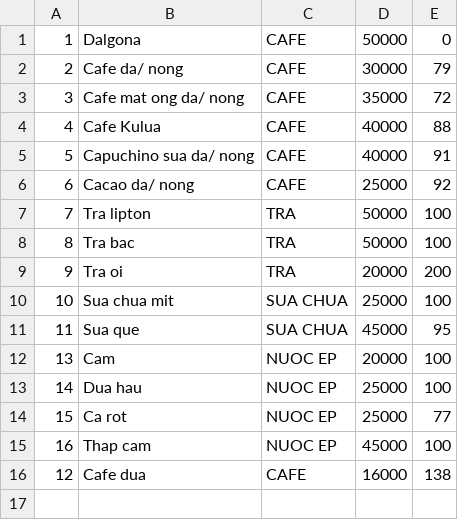
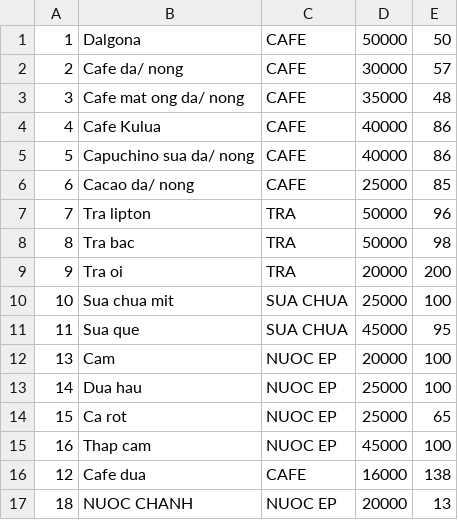
Before and after one commit to titentam/QuanLiCafe, a CSV file: Menu.csv, drawn as a sheet.

```diff
--- a/Menu.csv
+++ b/Menu.csv
@@ -1,9 +1,9 @@
-1,Dalgona,CAFE,50000,0
-2,Cafe da/ nong,CAFE,30000,79
-3,Cafe mat ong da/ nong,CAFE,35000,72
-4,Cafe Kulua,CAFE,40000,88
-5,Capuchino sua da/ nong,CAFE,40000,91
-6,Cacao da/ nong,CAFE,25000,92
-7,Tra lipton,TRA,50000,100
-8,Tra bac,TRA,50000,100
+1,Dalgona,CAFE,50000,50
+2,Cafe da/ nong,CAFE,30000,57
+3,Cafe mat ong da/ nong,CAFE,35000,48
+4,Cafe Kulua,CAFE,40000,86
+5,Capuchino sua da/ nong,CAFE,40000,86
+6,Cacao da/ nong,CAFE,25000,85
+7,Tra lipton,TRA,50000,96
+8,Tra bac,TRA,50000,98
 9,Tra oi,TRA,20000,200
@@ -13,4 +13,5 @@
 14,Dua hau,NUOC EP,25000,100
-15,Ca rot,NUOC EP,25000,77
+15,Ca rot,NUOC EP,25000,65
 16,Thap cam,NUOC EP,45000,100
 12,Cafe dua,CAFE,16000,138
+18,NUOC CHANH,NUOC EP,20000,13
```
Also changed, not shown: NhanVien.csv, Order.csv, 5 other files.
